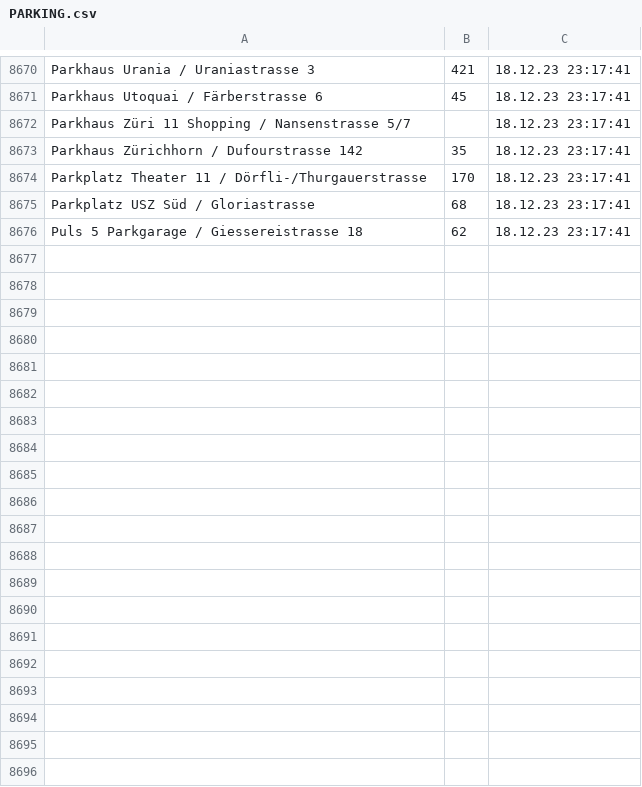
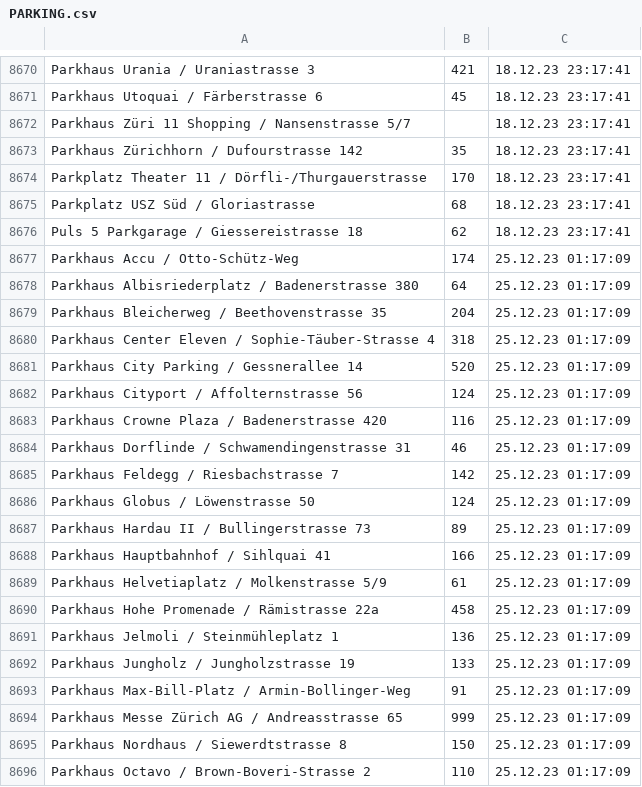
Before and after one commit to plotti2k1/scrape_winterthur_windows, a CSV file: PARKING.csv, drawn as a sheet; only a part is shown, gaps mark what is left out; the diff covers the shown part only; the diff names each change by its address in the sheet, - before the commit and + after, or states it on an @@ line.

```diff
--- a/PARKING.csv
+++ b/PARKING.csv
+row 8677: Parkhaus Accu / Otto-Schütz-Weg | 174 | 25.12.23 01:17:09
+row 8678: Parkhaus Albisriederplatz / Badenerstrasse 380 | 64 | 25.12.23 01:17:09
+row 8679: Parkhaus Bleicherweg / Beethovenstrasse 35 | 204 | 25.12.23 01:17:09
+row 8680: Parkhaus Center Eleven / Sophie-Täuber-Strasse 4 | 318 | 25.12.23 01:17:09
+row 8681: Parkhaus City Parking / Gessnerallee 14 | 520 | 25.12.23 01:17:09
+row 8682: Parkhaus Cityport / Affolternstrasse 56 | 124 | 25.12.23 01:17:09
+row 8683: Parkhaus Crowne Plaza / Badenerstrasse 420 | 116 | 25.12.23 01:17:09
+row 8684: Parkhaus Dorflinde / Schwamendingenstrasse 31 | 46 | 25.12.23 01:17:09
+row 8685: Parkhaus Feldegg / Riesbachstrasse 7 | 142 | 25.12.23 01:17:09
+row 8686: Parkhaus Globus / Löwenstrasse 50 | 124 | 25.12.23 01:17:09
+row 8687: Parkhaus Hardau II / Bullingerstrasse 73 | 89 | 25.12.23 01:17:09
+row 8688: Parkhaus Hauptbahnhof / Sihlquai 41 | 166 | 25.12.23 01:17:09
+row 8689: Parkhaus Helvetiaplatz / Molkenstrasse 5/9 | 61 | 25.12.23 01:17:09
+row 8690: Parkhaus Hohe Promenade / Rämistrasse 22a | 458 | 25.12.23 01:17:09
+row 8691: Parkhaus Jelmoli / Steinmühleplatz 1 | 136 | 25.12.23 01:17:09
+row 8692: Parkhaus Jungholz / Jungholzstrasse 19 | 133 | 25.12.23 01:17:09
+row 8693: Parkhaus Max-Bill-Platz / Armin-Bollinger-Weg | 91 | 25.12.23 01:17:09
+row 8694: Parkhaus Messe Zürich AG / Andreasstrasse 65 | 999 | 25.12.23 01:17:09
+row 8695: Parkhaus Nordhaus / Siewerdtstrasse 8 | 150 | 25.12.23 01:17:09
+row 8696: Parkhaus Octavo / Brown-Boveri-Strasse 2 | 110 | 25.12.23 01:17:09
```
Also changed, not shown: 16 added rows elsewhere in this file, 1 other file.
